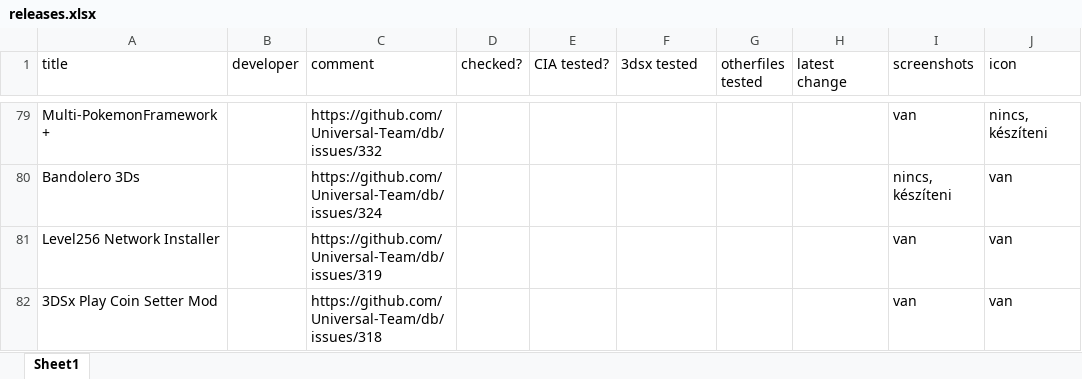
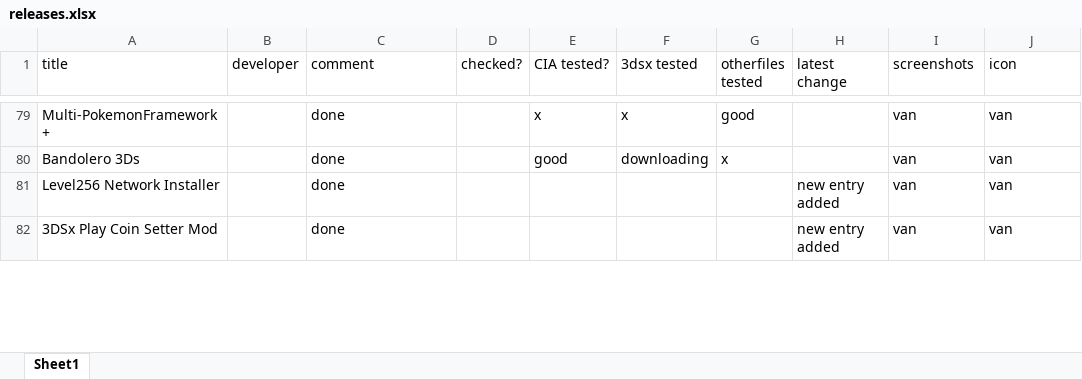
Before and after one commit to vargaviktor/3dsalt, an Excel workbook: releases.xlsx, sheet Sheet1, drawn as a sheet; only a part is shown, gaps mark what is left out; values as stored, in another font and other column widths than the file's, no cell formats; the diff covers the shown part only; the diff names each change by its address in the sheet, - before the commit and + after, or states it on an @@ line.

```diff
--- a/releases.xlsx (sheet Sheet1)
+++ b/releases.xlsx (sheet Sheet1)
-C79 (comment): https://github.com/Universal-Team/db/issues/332
+C79 (comment): done
-E79 (CIA tested?): (empty)
+E79 (CIA tested?): x
-F79 (3dsx tested): (empty)
+F79 (3dsx tested): x
-G79 (otherfiles tested): (empty)
+G79 (otherfiles tested): good
-J79 (icon): nincs, készíteni
+J79 (icon): van
-C80 (comment): https://github.com/Universal-Team/db/issues/324
+C80 (comment): done
-E80 (CIA tested?): (empty)
+E80 (CIA tested?): good
-F80 (3dsx tested): (empty)
+F80 (3dsx tested): downloading
-G80 (otherfiles tested): (empty)
+G80 (otherfiles tested): x
-I80 (screenshots): nincs, készíteni
+I80 (screenshots): van
-C81 (comment): https://github.com/Universal-Team/db/issues/319
+C81 (comment): done
-H81:H82 (latest change): (empty)
+H81:H82 (latest change): new entry added
-C82 (comment): https://github.com/Universal-Team/db/issues/318
+C82 (comment): done
```
Also changed, not shown: 1 added row, 1 removed row and 54 edited cells elsewhere in this sheet, cell formats, 9 other files.
